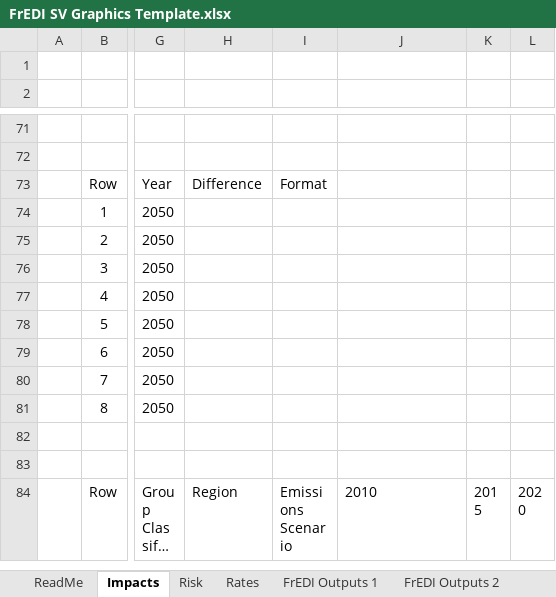
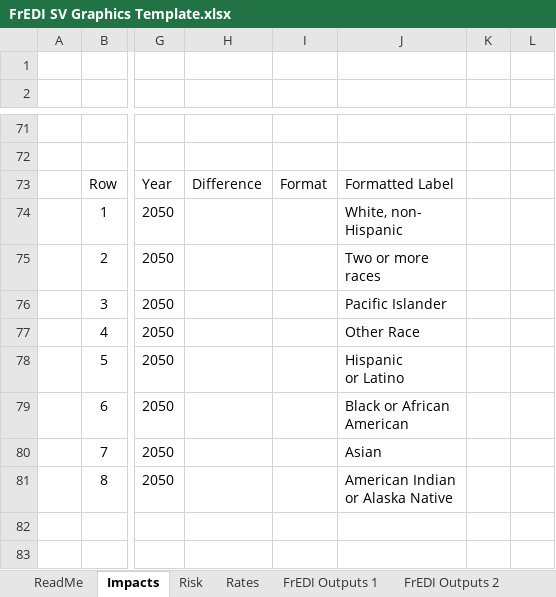
Before and after one commit to USEPA/FrEDI, an Excel workbook: FrEDI/inst/extdata/sv/FrEDI SV Graphics Template.xlsx, sheet Impacts, drawn as a sheet; only a part is shown, gaps mark what is left out; the shorter side is filled out with more unchanged rows; long unchanged cells end in …; values as stored, in another font and other column widths than the file's, no borders; charts and pictures and table styles not drawn; ↵ is a line break in a cell; the diff names each change by its address in the sheet, - before the commit and + after, or states it on an @@ line.

```diff
--- a/FrEDI/inst/extdata/sv/FrEDI SV Graphics Template.xlsx (sheet Impacts)
+++ b/FrEDI/inst/extdata/sv/FrEDI SV Graphics Template.xlsx (sheet Impacts)
-J73: (empty)
+J73: Formatted Label
-J74: (empty)
+J74: White, non- ↵ Hispanic
-J75: (empty)
+J75: Two or more ↵ races
-J76: (empty)
+J76: Pacific Islander
-J77: (empty)
+J77: Other Race
-J78: (empty)
+J78: Hispanic ↵ or Latino
-J79: (empty)
+J79: Black or African ↵ American
-J80: (empty)
+J80: Asian
-J81: (empty)
+J81: American Indian ↵ or Alaska Native
```
Also changed, not shown: sheet Rates, sheet FrEDI Outputs 1, charts or pictures, 3 other files.
